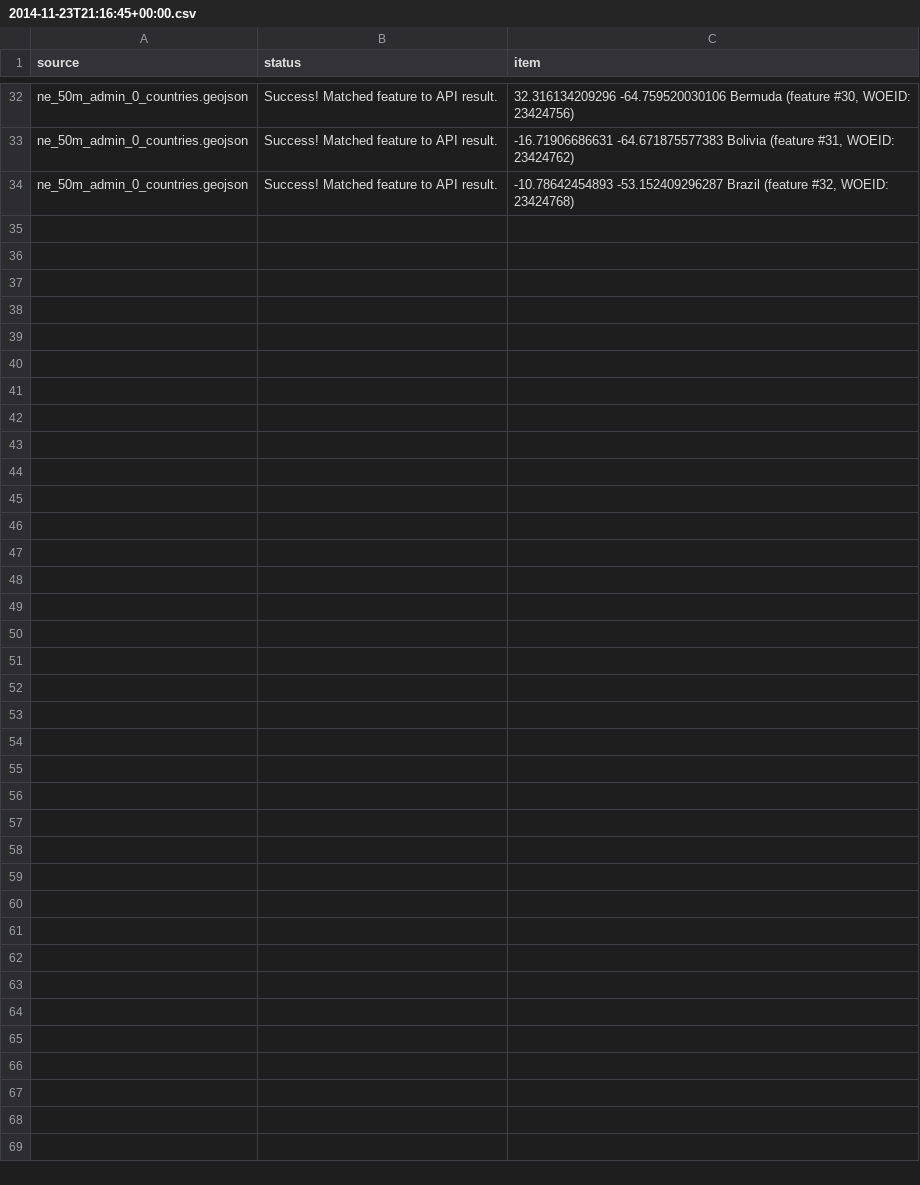
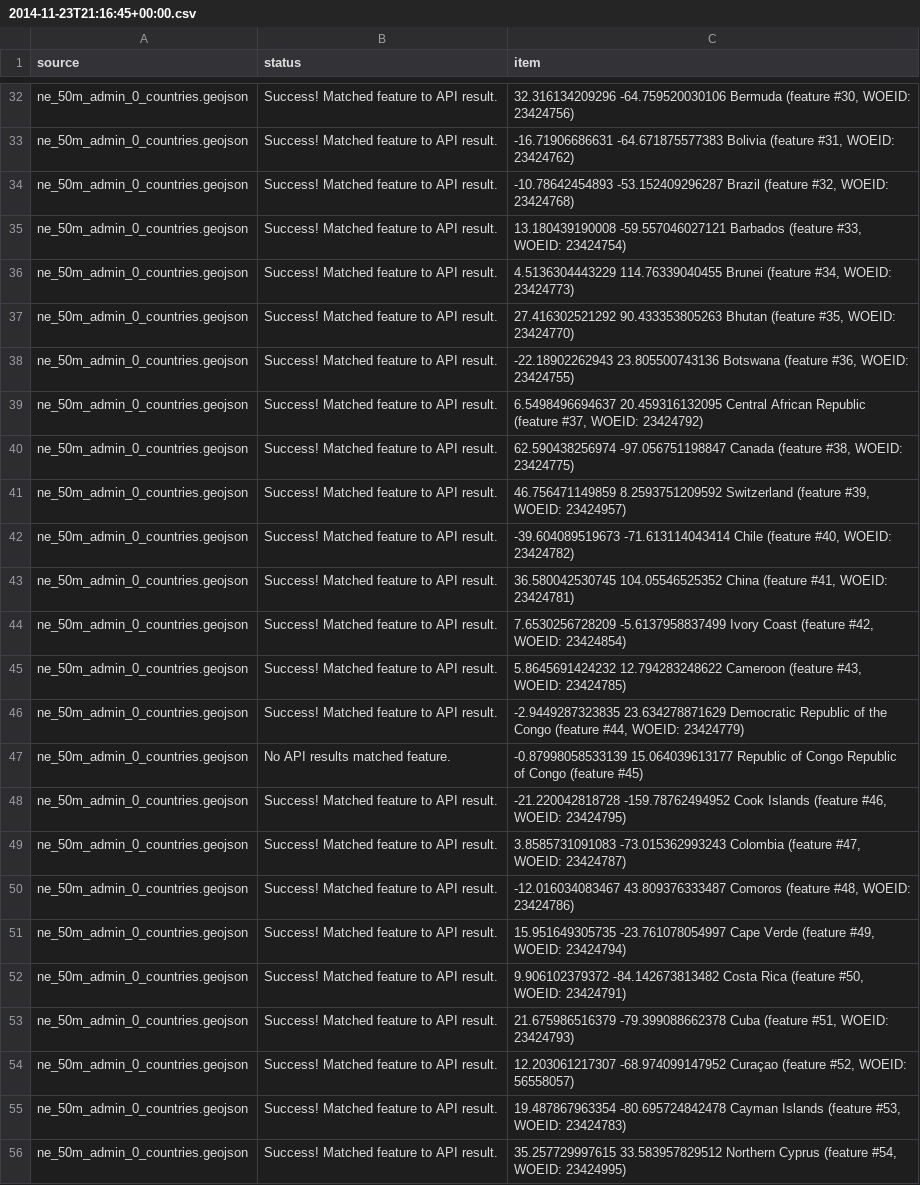
Before and after one commit to misterbisson/bgeo-data, a CSV file: logs/2014-11-23T21:16:45+00:00.csv, drawn as a sheet; only a part is shown, gaps mark what is left out; the diff names each change by its address in the sheet, - before the commit and + after, or states it on an @@ line.

```diff
--- a/logs/2014-11-23T21:16:45+00:00.csv
+++ b/logs/2014-11-23T21:16:45+00:00.csv
+row 35: ne_50m_admin_0_countries.geojson | Success! Matched feature to API result. | 13.180439190008 -59.557046027121 Barbados (feature #33, WOEID: 23424754)
+row 36: ne_50m_admin_0_countries.geojson | Success! Matched feature to API result. | 4.5136304443229 114.76339040455 Brunei (feature #34, WOEID: 23424773)
+row 37: ne_50m_admin_0_countries.geojson | Success! Matched feature to API result. | 27.416302521292 90.433353805263 Bhutan (feature #35, WOEID: 23424770)
+row 38: ne_50m_admin_0_countries.geojson | Success! Matched feature to API result. | -22.18902262943 23.805500743136 Botswana (feature #36, WOEID: 23424755)
+row 39: ne_50m_admin_0_countries.geojson | Success! Matched feature to API result. | 6.5498496694637 20.459316132095 Central African Republic (feature #37, WOEID: 23424792)
+row 40: ne_50m_admin_0_countries.geojson | Success! Matched feature to API result. | 62.590438256974 -97.056751198847 Canada (feature #38, WOEID: 23424775)
+row 41: ne_50m_admin_0_countries.geojson | Success! Matched feature to API result. | 46.756471149859 8.2593751209592 Switzerland (feature #39, WOEID: 23424957)
+row 42: ne_50m_admin_0_countries.geojson | Success! Matched feature to API result. | -39.604089519673 -71.613114043414 Chile (feature #40, WOEID: 23424782)
+row 43: ne_50m_admin_0_countries.geojson | Success! Matched feature to API result. | 36.580042530745 104.05546525352 China (feature #41, WOEID: 23424781)
+row 44: ne_50m_admin_0_countries.geojson | Success! Matched feature to API result. | 7.6530256728209 -5.6137958837499 Ivory Coast (feature #42, WOEID: 23424854)
+row 45: ne_50m_admin_0_countries.geojson | Success! Matched feature to API result. | 5.8645691424232 12.794283248622 Cameroon (feature #43, WOEID: 23424785)
+row 46: ne_50m_admin_0_countries.geojson | Success! Matched feature to API result. | -2.9449287323835 23.634278871629 Democratic Republic of the Congo (feature #44, WOEID: 23424779)
+row 47: ne_50m_admin_0_countries.geojson | No API results matched feature. | -0.87998058533139 15.064039613177 Republic of Congo Republic of Congo (feature #45)
+row 48: ne_50m_admin_0_countries.geojson | Success! Matched feature to API result. | -21.220042818728 -159.78762494952 Cook Islands (feature #46, WOEID: 23424795)
+row 49: ne_50m_admin_0_countries.geojson | Success! Matched feature to API result. | 3.8585731091083 -73.015362993243 Colombia (feature #47, WOEID: 23424787)
+row 50: ne_50m_admin_0_countries.geojson | Success! Matched feature to API result. | -12.016034083467 43.809376333487 Comoros (feature #48, WOEID: 23424786)
+row 51: ne_50m_admin_0_countries.geojson | Success! Matched feature to API result. | 15.951649305735 -23.761078054997 Cape Verde (feature #49, WOEID: 23424794)
+row 52: ne_50m_admin_0_countries.geojson | Success! Matched feature to API result. | 9.906102379372 -84.142673813482 Costa Rica (feature #50, WOEID: 23424791)
+row 53: ne_50m_admin_0_countries.geojson | Success! Matched feature to API result. | 21.675986516379 -79.399088662378 Cuba (feature #51, WOEID: 23424793)
+row 54: ne_50m_admin_0_countries.geojson | Success! Matched feature to API result. | 12.203061217307 -68.974099147952 Curaçao (feature #52, WOEID: 56558057)
+row 55: ne_50m_admin_0_countries.geojson | Success! Matched feature to API result. | 19.487867963354 -80.695724842478 Cayman Islands (feature #53, WOEID: 23424783)
+row 56: ne_50m_admin_0_countries.geojson | Success! Matched feature to API result. | 35.257729997615 33.583957829512 Northern Cyprus (feature #54, WOEID: 23424995)
```
Also changed, not shown: 55 other files.
